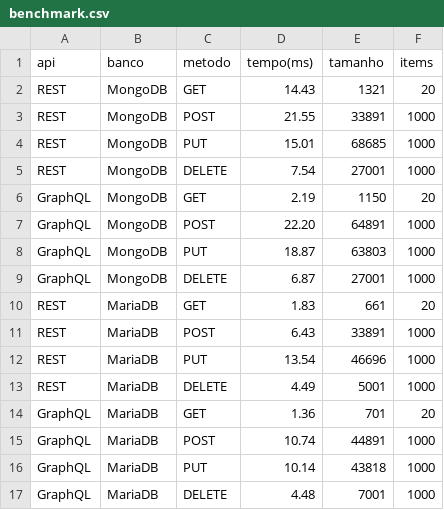
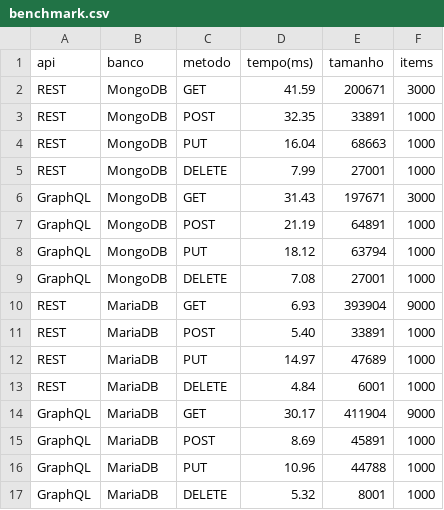
Before and after one commit to LuisBrescia/LAB5-GraphQLvsREST, a CSV file: client/benchmark.csv, drawn as a sheet.

```diff
--- a/client/benchmark.csv
+++ b/client/benchmark.csv
@@ -1,17 +1,17 @@
 api,banco,metodo,tempo(ms),tamanho,items
-REST,MongoDB,GET,14.43,1321,20
-REST,MongoDB,POST,21.55,33891,1000
-REST,MongoDB,PUT,15.01,68685,1000
-REST,MongoDB,DELETE,7.54,27001,1000
-GraphQL,MongoDB,GET,2.19,1150,20
-GraphQL,MongoDB,POST,22.20,64891,1000
-GraphQL,MongoDB,PUT,18.87,63803,1000
-GraphQL,MongoDB,DELETE,6.87,27001,1000
-REST,MariaDB,GET,1.83,661,20
-REST,MariaDB,POST,6.43,33891,1000
-REST,MariaDB,PUT,13.54,46696,1000
-REST,MariaDB,DELETE,4.49,5001,1000
-GraphQL,MariaDB,GET,1.36,701,20
-GraphQL,MariaDB,POST,10.74,44891,1000
-GraphQL,MariaDB,PUT,10.14,43818,1000
-GraphQL,MariaDB,DELETE,4.48,7001,1000
+REST,MongoDB,GET,41.59,200671,3000
+REST,MongoDB,POST,32.35,33891,1000
+REST,MongoDB,PUT,16.04,68663,1000
+REST,MongoDB,DELETE,7.99,27001,1000
+GraphQL,MongoDB,GET,31.43,197671,3000
+GraphQL,MongoDB,POST,21.19,64891,1000
+GraphQL,MongoDB,PUT,18.12,63794,1000
+GraphQL,MongoDB,DELETE,7.08,27001,1000
+REST,MariaDB,GET,6.93,393904,9000
+REST,MariaDB,POST,5.40,33891,1000
+REST,MariaDB,PUT,14.97,47689,1000
+REST,MariaDB,DELETE,4.84,6001,1000
+GraphQL,MariaDB,GET,30.17,411904,9000
+GraphQL,MariaDB,POST,8.69,45891,1000
+GraphQL,MariaDB,PUT,10.96,44788,1000
+GraphQL,MariaDB,DELETE,5.32,8001,1000
```
Also changed, not shown: 1 other file.
